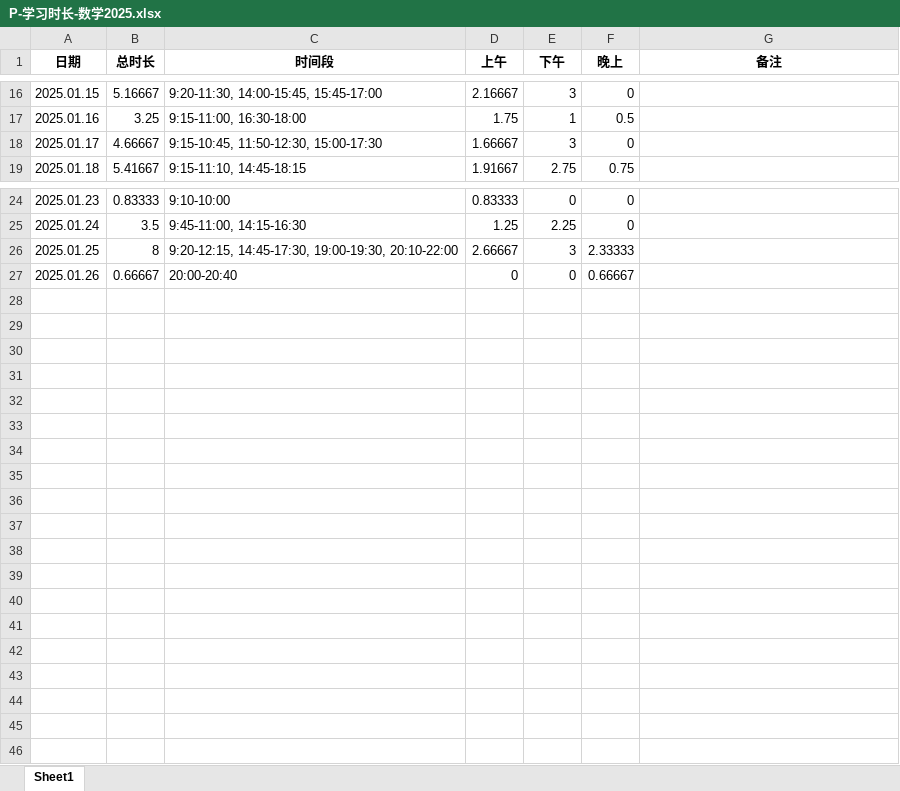
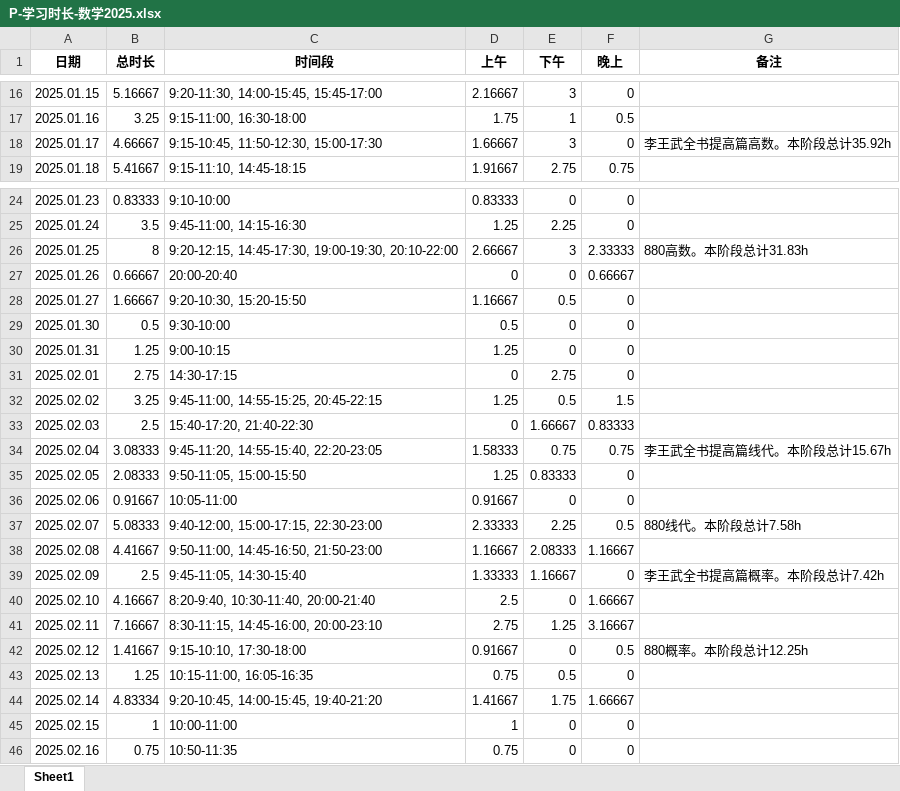
Before and after one commit to virtualxiaoman/kaoyan, an Excel workbook: data/xlsx/P-学习时长-数学2025.xlsx, sheet Sheet1, drawn as a sheet; only a part is shown, gaps mark what is left out; values as stored, in another font and other column widths than the file's, no borders; the diff names each change by its address in the sheet, - before the commit and + after, or states it on an @@ line.

```diff
--- a/data/xlsx/P-学习时长-数学2025.xlsx (sheet Sheet1)
+++ b/data/xlsx/P-学习时长-数学2025.xlsx (sheet Sheet1)
-G18 (备注): (empty)
+G18 (备注): 李王武全书提高篇高数。本阶段总计35.92h
-G26 (备注): (empty)
+G26 (备注): 880高数。本阶段总计31.83h
+row 28: 2025.01.27 | 1.66667 | 9:20-10:30, 15:20-15:50 | 1.16667 | 0.5 | 0
+row 29: 2025.01.30 | 0.5 | 9:30-10:00 | 0.5 | 0 | 0
+row 30: 2025.01.31 | 1.25 | 9:00-10:15 | 1.25 | 0 | 0
+row 31: 2025.02.01 | 2.75 | 14:30-17:15 | 0 | 2.75 | 0
+row 32: 2025.02.02 | 3.25 | 9:45-11:00, 14:55-15:25, 20:45-22:15 | 1.25 | 0.5 | 1.5
+row 33: 2025.02.03 | 2.5 | 15:40-17:20, 21:40-22:30 | 0 | 1.66667 | 0.83333
+row 34: 2025.02.04 | 3.08333 | 9:45-11:20, 14:55-15:40, 22:20-23:05 | 1.58333 | 0.75 | 0.75 | 李王武全书提高篇线代。本阶段总计15.67h
+row 35: 2025.02.05 | 2.08333 | 9:50-11:05, 15:00-15:50 | 1.25 | 0.83333 | 0
+row 36: 2025.02.06 | 0.91667 | 10:05-11:00 | 0.91667 | 0 | 0
+row 37: 2025.02.07 | 5.08333 | 9:40-12:00, 15:00-17:15, 22:30-23:00 | 2.33333 | 2.25 | 0.5 | 880线代。本阶段总计7.58h
+row 38: 2025.02.08 | 4.41667 | 9:50-11:00, 14:45-16:50, 21:50-23:00 | 1.16667 | 2.08333 | 1.16667
+row 39: 2025.02.09 | 2.5 | 9:45-11:05, 14:30-15:40 | 1.33333 | 1.16667 | 0 | 李王武全书提高篇概率。本阶段总计7.42h
+row 40: 2025.02.10 | 4.16667 | 8:20-9:40, 10:30-11:40, 20:00-21:40 | 2.5 | 0 | 1.66667
+row 41: 2025.02.11 | 7.16667 | 8:30-11:15, 14:45-16:00, 20:00-23:10 | 2.75 | 1.25 | 3.16667
+row 42: 2025.02.12 | 1.41667 | 9:15-10:10, 17:30-18:00 | 0.91667 | 0 | 0.5 | 880概率。本阶段总计12.25h
+row 43: 2025.02.13 | 1.25 | 10:15-11:00, 16:05-16:35 | 0.75 | 0.5 | 0
+row 44: 2025.02.14 | 4.83334 | 9:20-10:45, 14:00-15:45, 19:40-21:20 | 1.41667 | 1.75 | 1.66667
+row 45: 2025.02.15 | 1 | 10:00-11:00 | 1 | 0 | 0
+row 46: 2025.02.16 | 0.75 | 10:50-11:35 | 0.75 | 0 | 0
```
Also changed, not shown: data/xlsx/P-学习时长-cs2025.xlsx, data/xlsx/P-学习时长-总2025.xlsx, 27 other files.
